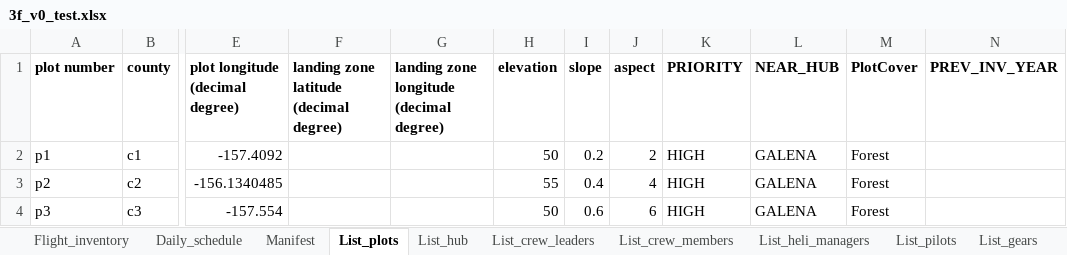
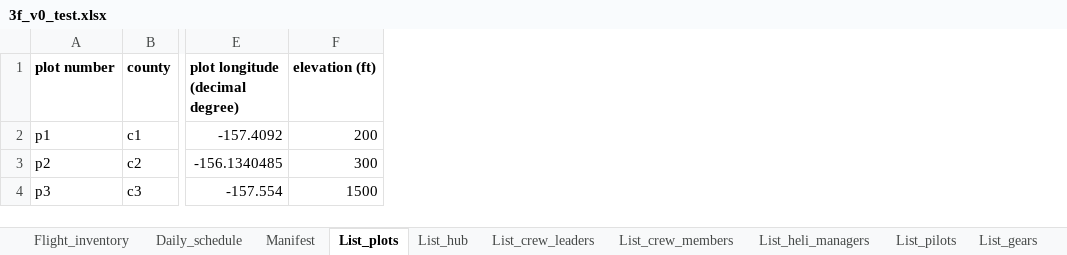
Before and after one commit to hgenetdnr/3F, an Excel workbook: 3f_v0_test.xlsx, sheet List_plots, drawn as a sheet; only a part is shown, gaps mark what is left out; values as stored, in another font and other column widths than the file's, no borders; removed rows and columns are numbered as before the commit, all else as after; the diff names each change by its address in the sheet, - before the commit and + after, or states it on an @@ line.

Commit message:
debug the plot list
Simplify the list of columns in the plot table.

```diff
--- a/3f_v0_test.xlsx (sheet List_plots)
+++ b/3f_v0_test.xlsx (sheet List_plots)
-column F, row 1: landing zone latitude (decimal degree)
-column G, row 1: landing zone longitude (decimal degree)
-column H (elevation), rows 2-4: 50 | 55 | 50
-column I (slope), rows 2-4: 0.2 | 0.4 | 0.6
-column J (aspect), rows 2-4: 2 | 4 | 6
-column K (PRIORITY), rows 2-4: all HIGH
-column L (NEAR_HUB), rows 2-4: all GALENA
-column M (PlotCover), rows 2-4: all Forest
-column N (PREV_INV_YEAR), empty
+column F (elevation (ft)), rows 2-4: 200 | 300 | 1500
```
Also changed, not shown: sheet Daily_schedule.
